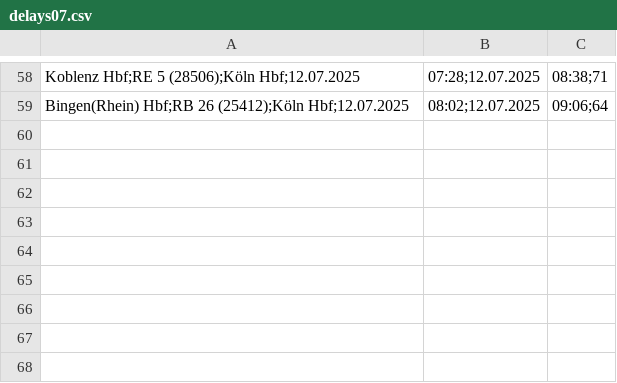
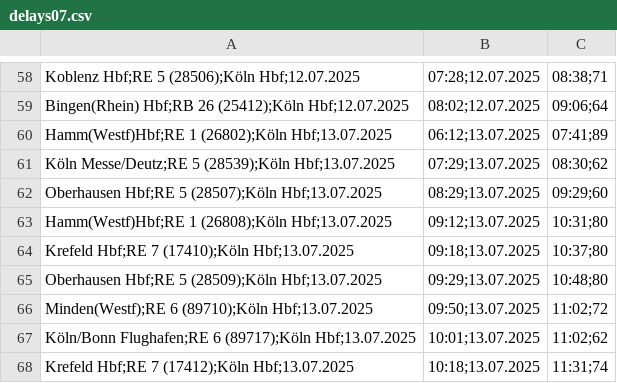
Before and after one commit to LuisErhardt/delayCatcher, a CSV file: data/2025/delays07.csv, drawn as a sheet; only a part is shown, gaps mark what is left out.

Commit message:
upload data

```diff
--- a/data/2025/delays07.csv
+++ b/data/2025/delays07.csv
@@ -59 +59,10 @@ Koblenz Hbf;RE 5 (28506);Köln Hbf;12.07.2025, 07:28;12.07.2025, 08:38;71
 Bingen(Rhein) Hbf;RB 26 (25412);Köln Hbf;12.07.2025, 08:02;12.07.2025, 09:06;64
+Hamm(Westf)Hbf;RE 1 (26802);Köln Hbf;13.07.2025, 06:12;13.07.2025, 07:41;89
+Köln Messe/Deutz;RE 5 (28539);Köln Hbf;13.07.2025, 07:29;13.07.2025, 08:30;62
+Oberhausen Hbf;RE 5 (28507);Köln Hbf;13.07.2025, 08:29;13.07.2025, 09:29;60
+Hamm(Westf)Hbf;RE 1 (26808);Köln Hbf;13.07.2025, 09:12;13.07.2025, 10:31;80
+Krefeld Hbf;RE 7 (17410);Köln Hbf;13.07.2025, 09:18;13.07.2025, 10:37;80
+Oberhausen Hbf;RE 5 (28509);Köln Hbf;13.07.2025, 09:29;13.07.2025, 10:48;80
+Minden(Westf);RE 6 (89710);Köln Hbf;13.07.2025, 09:50;13.07.2025, 11:02;72
+Köln/Bonn Flughafen;RE 6 (89717);Köln Hbf;13.07.2025, 10:01;13.07.2025, 11:02;62
+Krefeld Hbf;RE 7 (17412);Köln Hbf;13.07.2025, 10:18;13.07.2025, 11:31;74
```
